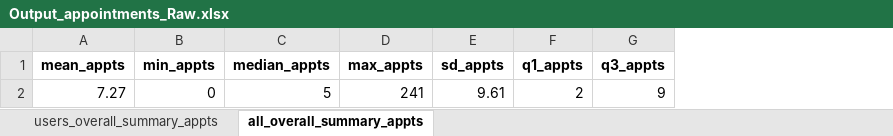
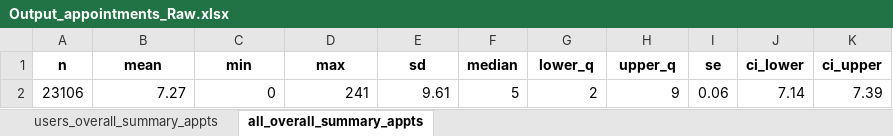
Before and after one commit to HEOR-NDORMS/OMOP-Validation-Study, an Excel workbook: CPRD Raw Analysis/Results/SecondaryCareAnalysis/Output_appointments_Raw.xlsx, sheet all_overall_summary_appts, drawn as a sheet; values as stored, in another font and other column widths than the file's, no borders; removed rows and columns are numbered as before the commit, all else as after; the diff names each change by its address in the sheet, - before the commit and + after, or states it on an @@ line.

Commit message:
update appts results

```diff
--- a/CPRD Raw Analysis/Results/SecondaryCareAnalysis/Output_appointments_Raw.xlsx (sheet all_overall_summary_appts)
+++ b/CPRD Raw Analysis/Results/SecondaryCareAnalysis/Output_appointments_Raw.xlsx (sheet all_overall_summary_appts)
+column A, row 2: 23106
-column C, row 2: 5
+column F, row 2: 5
+column I, row 2: 0.06
+column J, row 2: 7.14
+column K, row 2: 7.39
-row 1: mean_appts | min_appts | median_appts | max_appts | sd_appts | q1_appts | q3_appts
+row 1: n | mean | min | max | sd | median | lower_q | upper_q | se | ci_lower | ci_upper
```
Also changed, not shown: sheet users_overall_summary_appts.
